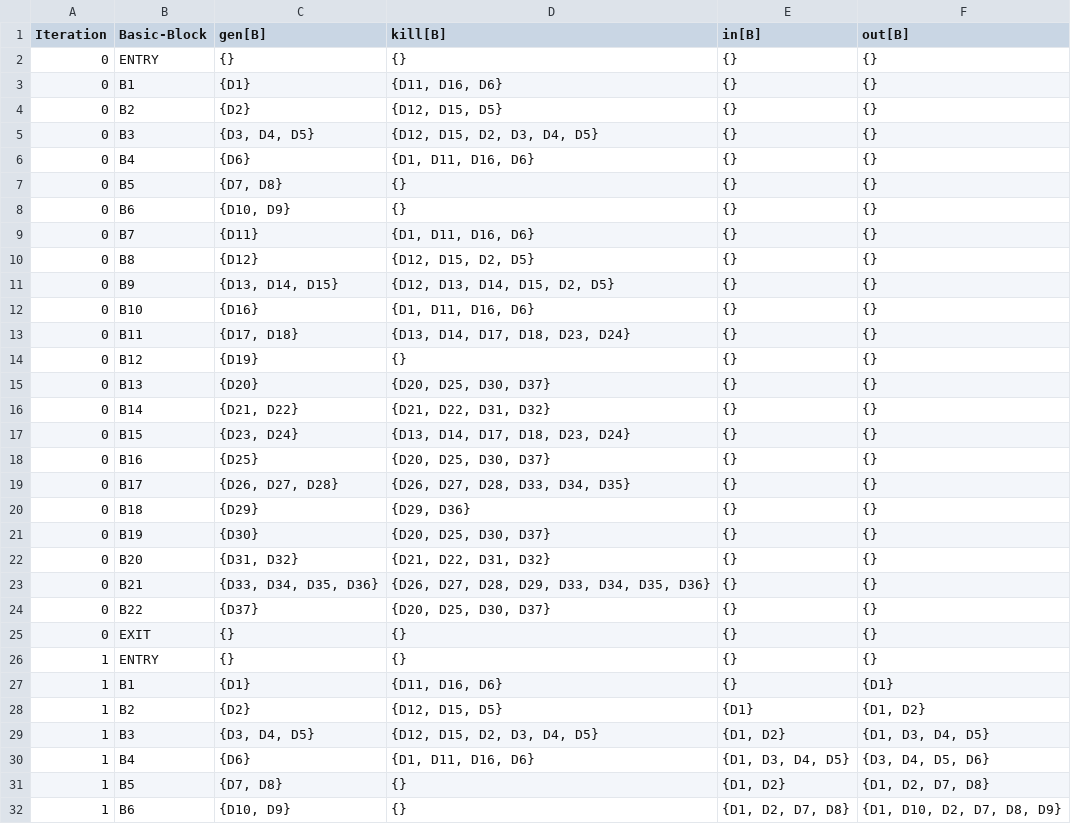
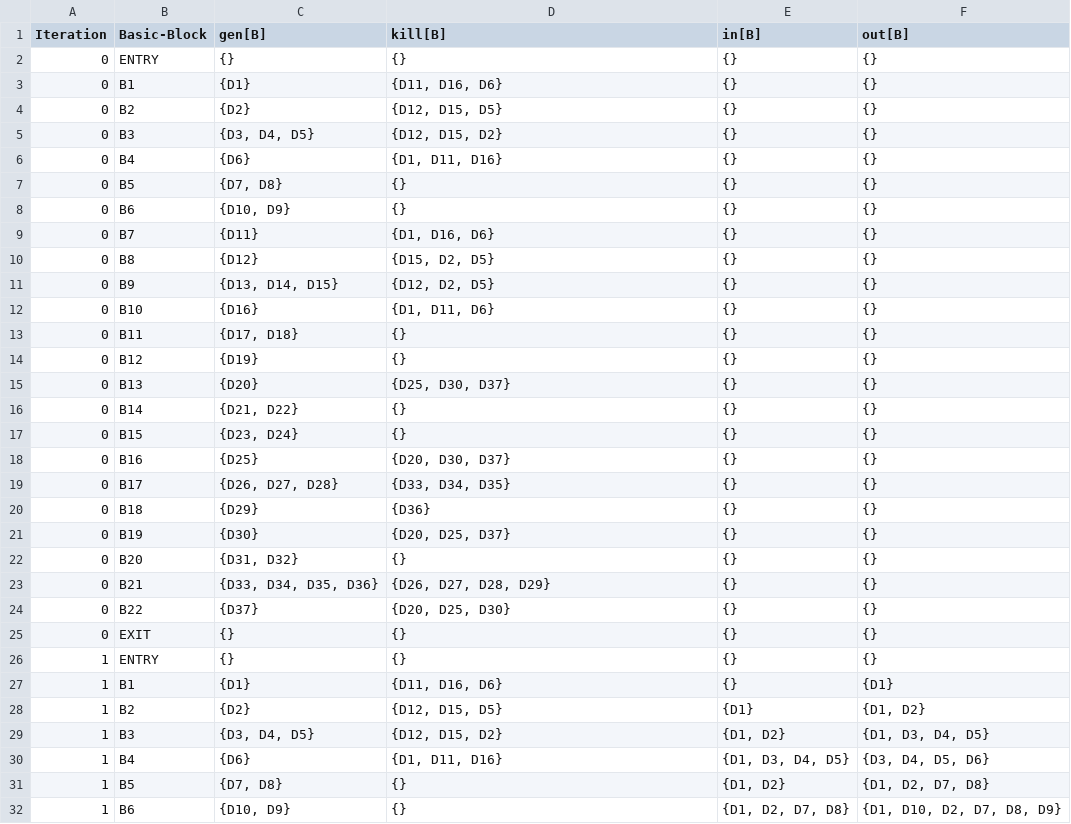
Before and after one commit to SurriyaGokul/stt_lab_7, a CSV file: prog3_reaching_definitions.csv, drawn as a sheet; only a part is shown; the diff covers the shown part only.

```diff
--- a/prog3_reaching_definitions.csv
+++ b/prog3_reaching_definitions.csv
@@ -4,22 +4,22 @@ Iteration,Basic-Block,gen[B],kill[B],in[B],out[B]
 0,B2,{D2},"{D12, D15, D5}",{},{}
-0,B3,"{D3, D4, D5}","{D12, D15, D2, D3, D4, D5}",{},{}
-0,B4,{D6},"{D1, D11, D16, D6}",{},{}
+0,B3,"{D3, D4, D5}","{D12, D15, D2}",{},{}
+0,B4,{D6},"{D1, D11, D16}",{},{}
 0,B5,"{D7, D8}",{},{},{}
 0,B6,"{D10, D9}",{},{},{}
-0,B7,{D11},"{D1, D11, D16, D6}",{},{}
-0,B8,{D12},"{D12, D15, D2, D5}",{},{}
-0,B9,"{D13, D14, D15}","{D12, D13, D14, D15, D2, D5}",{},{}
-0,B10,{D16},"{D1, D11, D16, D6}",{},{}
-0,B11,"{D17, D18}","{D13, D14, D17, D18, D23, D24}",{},{}
+0,B7,{D11},"{D1, D16, D6}",{},{}
+0,B8,{D12},"{D15, D2, D5}",{},{}
+0,B9,"{D13, D14, D15}","{D12, D2, D5}",{},{}
+0,B10,{D16},"{D1, D11, D6}",{},{}
+0,B11,"{D17, D18}",{},{},{}
 0,B12,{D19},{},{},{}
-0,B13,{D20},"{D20, D25, D30, D37}",{},{}
-0,B14,"{D21, D22}","{D21, D22, D31, D32}",{},{}
-0,B15,"{D23, D24}","{D13, D14, D17, D18, D23, D24}",{},{}
-0,B16,{D25},"{D20, D25, D30, D37}",{},{}
-0,B17,"{D26, D27, D28}","{D26, D27, D28, D33, D34, D35}",{},{}
-0,B18,{D29},"{D29, D36}",{},{}
-0,B19,{D30},"{D20, D25, D30, D37}",{},{}
-0,B20,"{D31, D32}","{D21, D22, D31, D32}",{},{}
-0,B21,"{D33, D34, D35, D36}","{D26, D27, D28, D29, D33, D34, D35, D36}",{},{}
-0,B22,{D37},"{D20, D25, D30, D37}",{},{}
+0,B13,{D20},"{D25, D30, D37}",{},{}
+0,B14,"{D21, D22}",{},{},{}
+0,B15,"{D23, D24}",{},{},{}
+0,B16,{D25},"{D20, D30, D37}",{},{}
+0,B17,"{D26, D27, D28}","{D33, D34, D35}",{},{}
+0,B18,{D29},{D36},{},{}
+0,B19,{D30},"{D20, D25, D37}",{},{}
+0,B20,"{D31, D32}",{},{},{}
+0,B21,"{D33, D34, D35, D36}","{D26, D27, D28, D29}",{},{}
+0,B22,{D37},"{D20, D25, D30}",{},{}
 0,EXIT,{},{},{},{}
@@ -28,4 +28,4 @@ Iteration,Basic-Block,gen[B],kill[B],in[B],out[B]
 1,B2,{D2},"{D12, D15, D5}",{D1},"{D1, D2}"
-1,B3,"{D3, D4, D5}","{D12, D15, D2, D3, D4, D5}","{D1, D2}","{D1, D3, D4, D5}"
-1,B4,{D6},"{D1, D11, D16, D6}","{D1, D3, D4, D5}","{D3, D4, D5, D6}"
+1,B3,"{D3, D4, D5}","{D12, D15, D2}","{D1, D2}","{D1, D3, D4, D5}"
+1,B4,{D6},"{D1, D11, D16}","{D1, D3, D4, D5}","{D3, D4, D5, D6}"
 1,B5,"{D7, D8}",{},"{D1, D2}","{D1, D2, D7, D8}"
```
Also changed, not shown: 144 edited cells elsewhere in this file, prog1_reaching_definitions.csv, prog2_reaching_definitions.csv, 1 other file.
